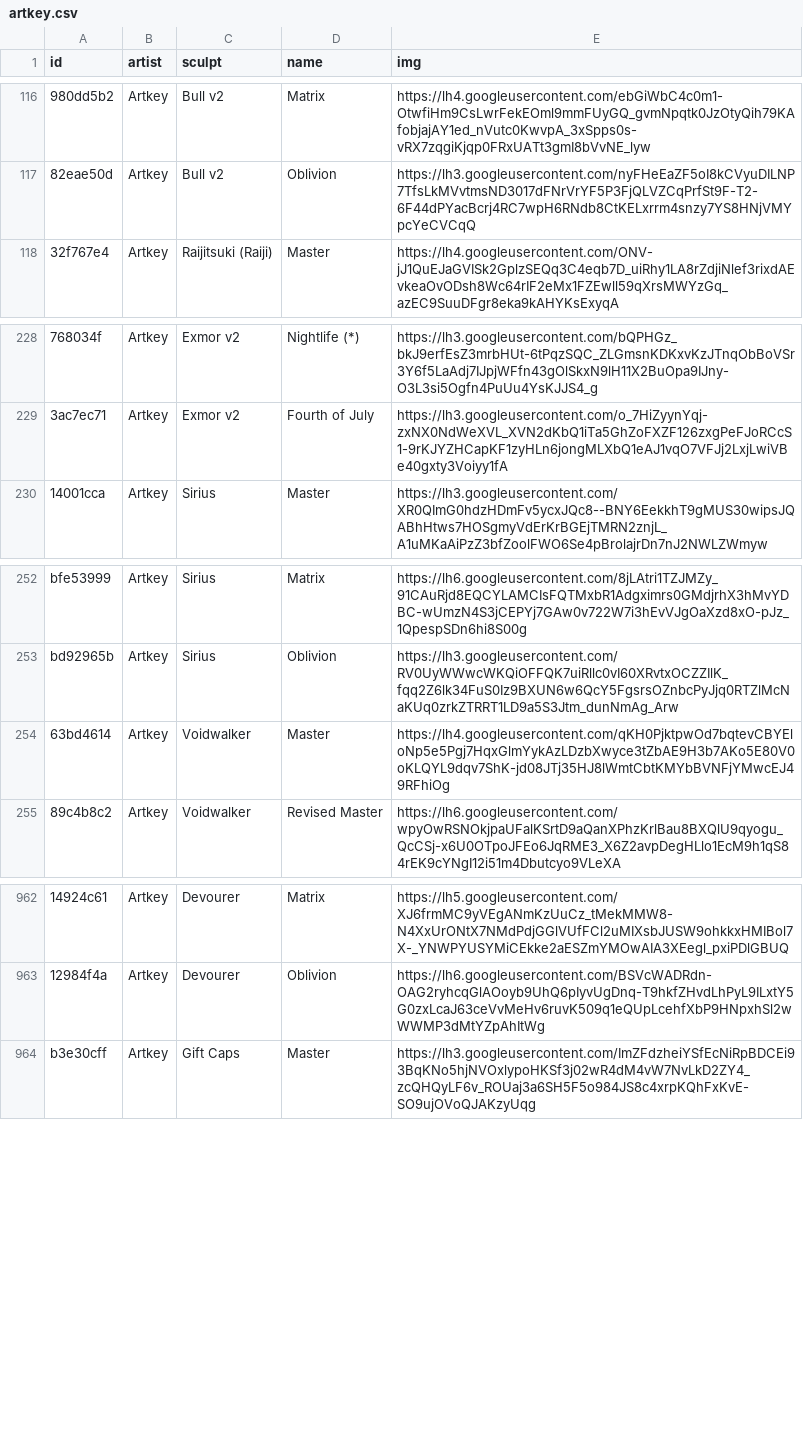
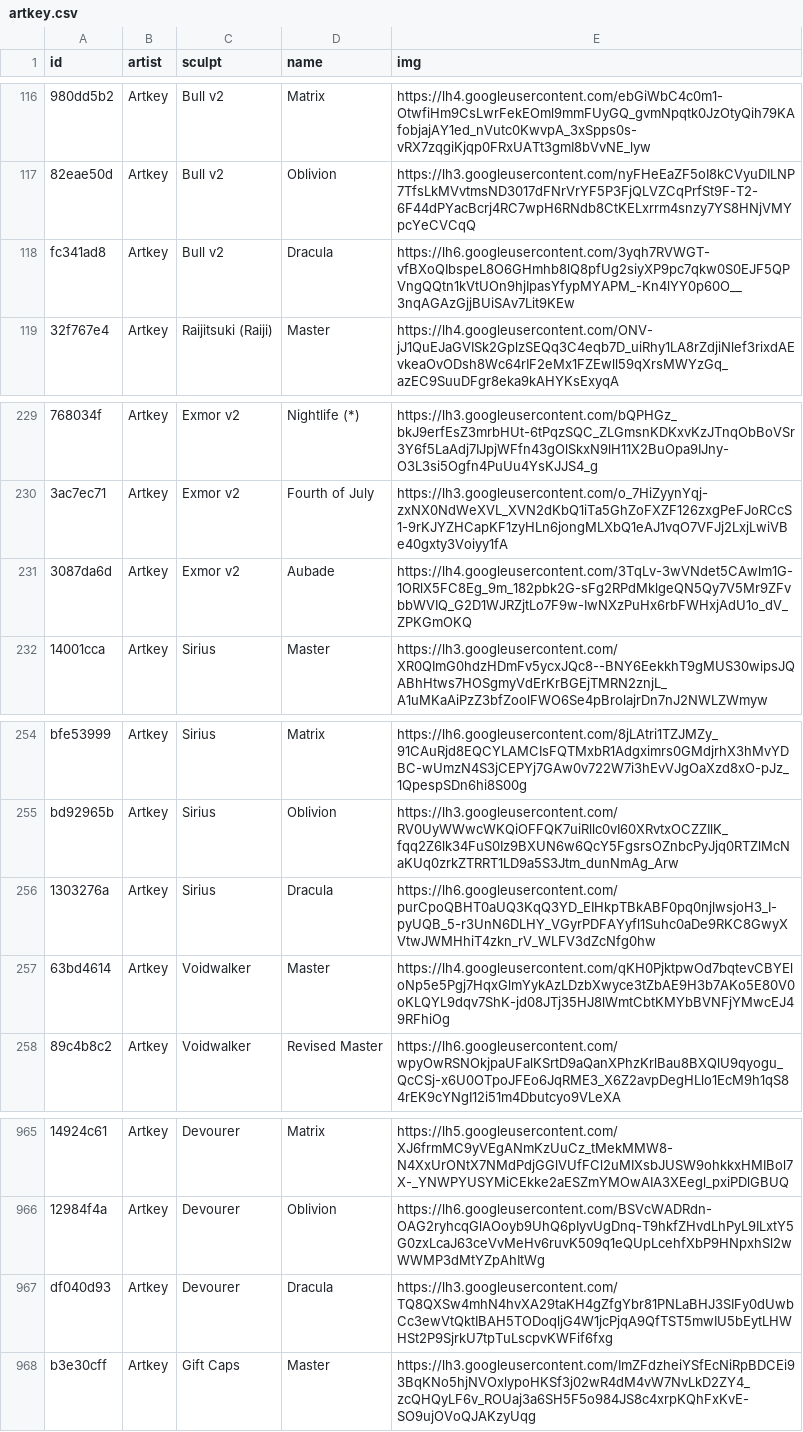
Before and after one commit to keycap-archivist/database, a CSV file: db/artkey.csv, drawn as a sheet; only a part is shown, gaps mark what is left out; the diff names each change by its address in the sheet, - before the commit and + after, or states it on an @@ line.

```diff
--- a/db/artkey.csv
+++ b/db/artkey.csv
+row 118: fc341ad8 | Artkey | Bull v2 | Dracula | https://lh6.googleusercontent.com/3yqh7RVWGT-vfBXoQIbspeL8O6GHmhb8lQ8pfUg2siyXP9pc7qkw0S0EJF5QPVngQQtn1kVtUOn9hjIpasYfypMYAPM_-Kn4lYY0p60O__3nqAGAzGjjBUiSAv7Lit9KEw
+row 231: 3087da6d | Artkey | Exmor v2 | Aubade | https://lh4.googleusercontent.com/3TqLv-3wVNdet5CAwlm1G-1ORlX5FC8Eg_9m_182pbk2G-sFg2RPdMklgeQN5Qy7V5Mr9ZFvbbWVIQ_G2D1WJRZjtLo7F9w-IwNXzPuHx6rbFWHxjAdU1o_dV_ZPKGmOKQ
+row 256: 1303276a | Artkey | Sirius | Dracula | https://lh6.googleusercontent.com/purCpoQBHT0aUQ3KqQ3YD_EIHkpTBkABF0pq0njlwsjoH3_I-pyUQB_5-r3UnN6DLHY_VGyrPDFAYyfl1Suhc0aDe9RKC8GwyXVtwJWMHhiT4zkn_rV_WLFV3dZcNfg0hw
+row 967: df040d93 | Artkey | Devourer | Dracula | https://lh3.googleusercontent.com/TQ8QXSw4mhN4hvXA29taKH4gZfgYbr81PNLaBHJ3SIFy0dUwbCc3ewVtQktIBAH5TODoqljG4W1jcPjqA9QfTST5mwIU5bEytLHWHSt2P9SjrkU7tpTuLscpvKWFif6fxg
```
Also changed, not shown: db/kbk-kwk.csv, db/lividity.csv, 10 other files.
